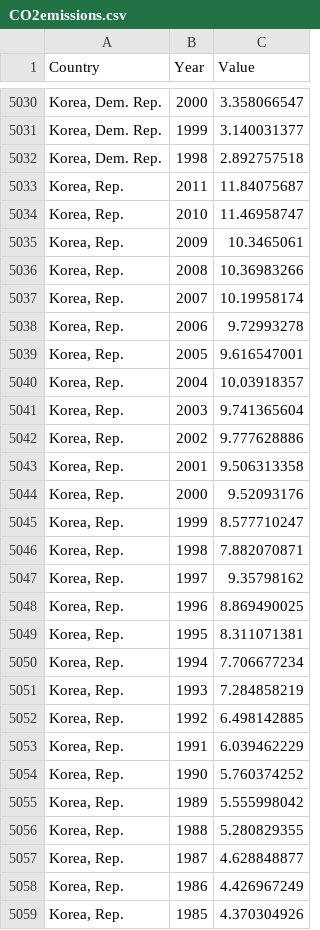
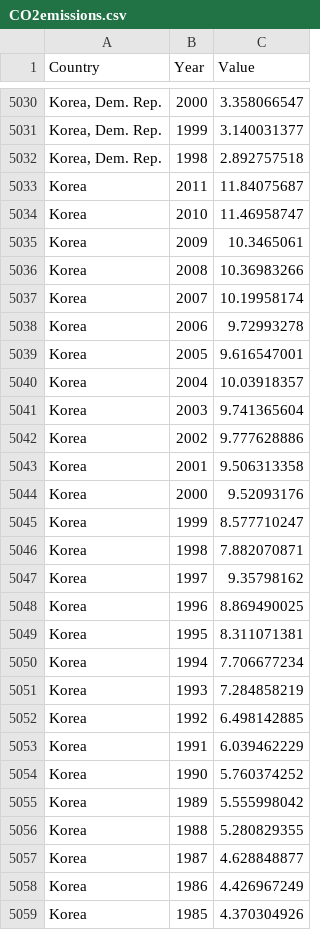
Before and after one commit to kimjihee/kimjihee.github.io, a CSV file: data/CO2emissions.csv, drawn as a sheet; only a part is shown, gaps mark what is left out; the diff covers the shown part only; the diff names each change by its address in the sheet, - before the commit and + after, or states it on an @@ line.

Commit message:
data upload

```diff
--- a/data/CO2emissions.csv
+++ b/data/CO2emissions.csv
-A5033:A5059 (Country): Korea, Rep.
+A5033:A5059 (Country): Korea
```
Also changed, not shown: 25 edited cells elsewhere in this file.
